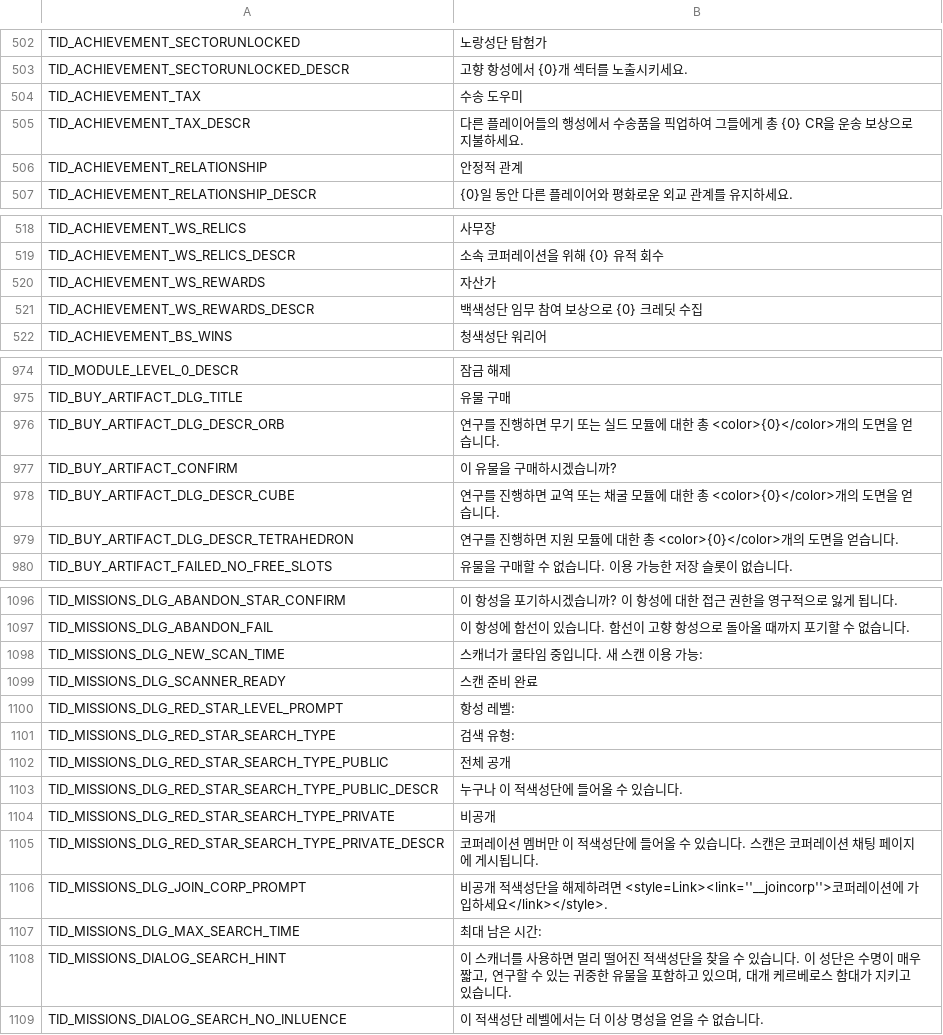
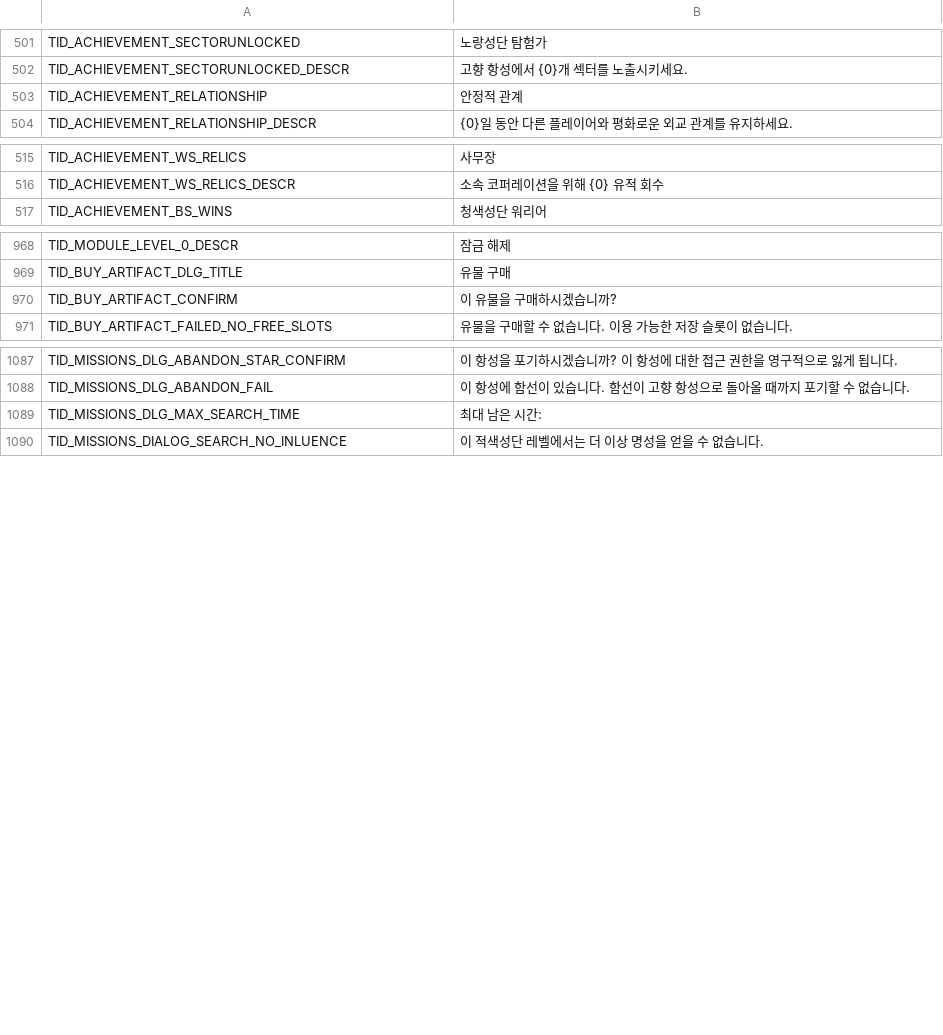
Before and after one commit to userXinos/HadesSpace, a CSV file: parser/raw/Nebula/loc_strings/loc_strings_ko.csv, drawn as a sheet; only a part is shown, gaps mark what is left out; the diff covers the shown part only.

```diff
--- a/parser/raw/Nebula/loc_strings/loc_strings_ko.csv
+++ b/parser/raw/Nebula/loc_strings/loc_strings_ko.csv
@@ -503,4 +502,2 @@
 "TID_ACHIEVEMENT_SECTORUNLOCKED_DESCR","고향 항성에서 {0}개 섹터를 노출시키세요."
-"TID_ACHIEVEMENT_TAX","수송 도우미"
-"TID_ACHIEVEMENT_TAX_DESCR","다른 플레이어들의 행성에서 수송품을 픽업하여 그들에게 총 {0} CR을 운송 보상으로 지불하세요."
 "TID_ACHIEVEMENT_RELATIONSHIP","안정적 관계"
@@ -519,4 +516,2 @@
 "TID_ACHIEVEMENT_WS_RELICS_DESCR","소속 코퍼레이션을 위해 {0} 유적 회수"
-"TID_ACHIEVEMENT_WS_REWARDS","자산가"
-"TID_ACHIEVEMENT_WS_REWARDS_DESCR","백색성단 임무 참여 보상으로 {0} 크레딧 수집"
 "TID_ACHIEVEMENT_BS_WINS","청색성단 워리어"
@@ -975,6 +969,3 @@
 "TID_BUY_ARTIFACT_DLG_TITLE","유물 구매"
-"TID_BUY_ARTIFACT_DLG_DESCR_ORB","연구를 진행하면 무기 또는 실드 모듈에 대한 총 <color>{0}</color>개의 도면을 얻습니다."
 "TID_BUY_ARTIFACT_CONFIRM","이 유물을 구매하시겠습니까?"
-"TID_BUY_ARTIFACT_DLG_DESCR_CUBE","연구를 진행하면 교역 또는 채굴 모듈에 대한 총 <color>{0}</color>개의 도면을 얻습니다."
-"TID_BUY_ARTIFACT_DLG_DESCR_TETRAHEDRON","연구를 진행하면 지원 모듈에 대한 총 <color>{0}</color>개의 도면을 얻습니다."
 "TID_BUY_ARTIFACT_FAILED_NO_FREE_SLOTS","유물을 구매할 수 없습니다. 이용 가능한 저장 슬롯이 없습니다."
@@ -1097,13 +1088,3 @@
 "TID_MISSIONS_DLG_ABANDON_FAIL","이 항성에 함선이 있습니다. 함선이 고향 항성으로 돌아올 때까지 포기할 수 없습니다."
-"TID_MISSIONS_DLG_NEW_SCAN_TIME","스캐너가 쿨타임 중입니다. 새 스캔 이용 가능:"
-"TID_MISSIONS_DLG_SCANNER_READY","스캔 준비 완료"
-"TID_MISSIONS_DLG_RED_STAR_LEVEL_PROMPT","항성 레벨:"
-"TID_MISSIONS_DLG_RED_STAR_SEARCH_TYPE","검색 유형:"
-"TID_MISSIONS_DLG_RED_STAR_SEARCH_TYPE_PUBLIC","전체 공개"
-"TID_MISSIONS_DLG_RED_STAR_SEARCH_TYPE_PUBLIC_DESCR","누구나 이 적색성단에 들어올 수 있습니다."
-"TID_MISSIONS_DLG_RED_STAR_SEARCH_TYPE_PRIVATE","비공개"
-"TID_MISSIONS_DLG_RED_STAR_SEARCH_TYPE_PRIVATE_DESCR","코퍼레이션 멤버만 이 적색성단에 들어올 수 있습니다. 스캔은 코퍼레이션 채팅 페이지에 게시됩니다."
-"TID_MISSIONS_DLG_JOIN_CORP_PROMPT","비공개 적색성단을 해제하려면 <style=Link><link=''__joincorp''>코퍼레이션에 가입하세요</link></style>."
 "TID_MISSIONS_DLG_MAX_SEARCH_TIME","최대 남은 시간: "
-"TID_MISSIONS_DIALOG_SEARCH_HINT","이 스캐너를 사용하면 멀리 떨어진 적색성단을 찾을 수 있습니다. 이 성단은 수명이 매우 짧고, 연구할 수 있는 귀중한 유물을 포함하고 있으며, 대개 케르베로스 함대가 지키고 있습니다."
 "TID_MISSIONS_DIALOG_SEARCH_NO_INLUENCE","이 적색성단 레벨에서는 더 이상 명성을 얻을 수 없습니다."
```
Also changed, not shown: 6 removed rows and 2 edited cells elsewhere in this file, parser/raw/Nebula/loc_strings/loc_strings_fr.csv, parser/raw/Nebula/loc_strings/loc_strings_jp.csv, 38 other files.
